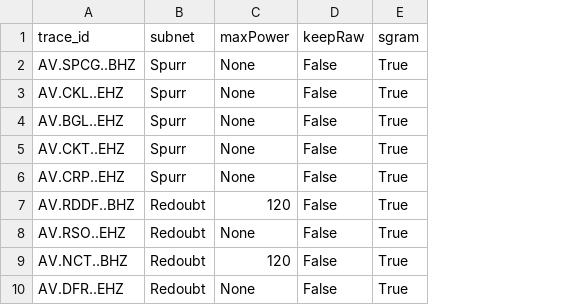
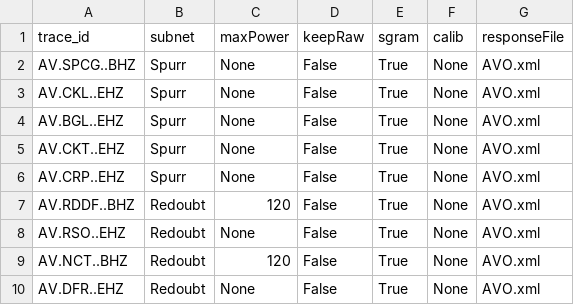
Before and after one commit to gthompson/tremorExplorer, a CSV file: config/laptop_traceids.config.csv, drawn as a sheet; only a part is shown; the diff names each change by its address in the sheet, - before the commit and + after, or states it on an @@ line.

```diff
--- a/config/laptop_traceids.config.csv
+++ b/config/laptop_traceids.config.csv
+column F (calib), rows 2-10: all None
+column G (responseFile), rows 2-10: all AVO.xml
```
Also changed, not shown: 6 other files.
